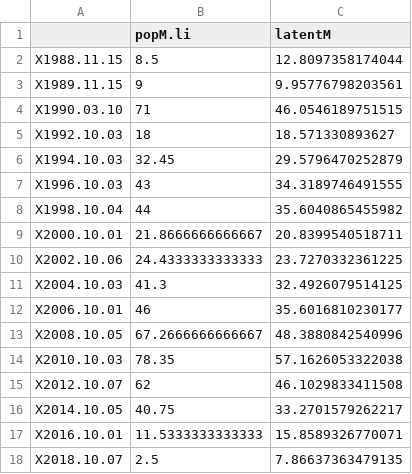
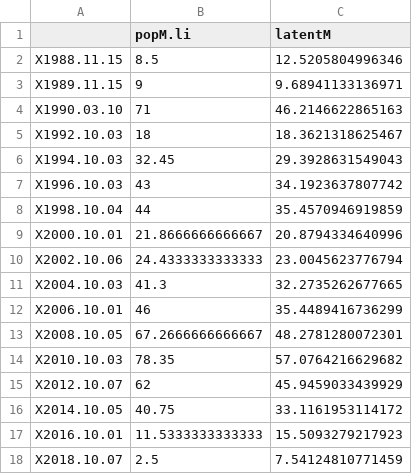
Before and after one commit to nataliatosi/nataliatosi, a CSV file: Agregador_BR/DATA/data_BR-elections.csv, drawn as a sheet.

```diff
--- a/Agregador_BR/DATA/data_BR-elections.csv
+++ b/Agregador_BR/DATA/data_BR-elections.csv
@@ -1,18 +1,18 @@
 "","popM.li","latentM"
-"X1988.11.15",8.5,12.8097358174044
-"X1989.11.15",9,9.95776798203561
-"X1990.03.10",71,46.0546189751515
-"X1992.10.03",18,18.571330893627
-"X1994.10.03",32.45,29.5796470252879
-"X1996.10.03",43,34.3189746491555
-"X1998.10.04",44,35.6040865455982
-"X2000.10.01",21.8666666666667,20.8399540518711
-"X2002.10.06",24.4333333333333,23.7270332361225
-"X2004.10.03",41.3,32.4926079514125
-"X2006.10.01",46,35.6016810230177
-"X2008.10.05",67.2666666666667,48.3880842540996
-"X2010.10.03",78.35,57.1626053322038
-"X2012.10.07",62,46.1029833411508
-"X2014.10.05",40.75,33.2701579262217
-"X2016.10.01",11.5333333333333,15.8589326770071
-"X2018.10.07",2.5,7.86637363479135
+"X1988.11.15",8.5,12.5205804996346
+"X1989.11.15",9,9.68941133136971
+"X1990.03.10",71,46.2146622865163
+"X1992.10.03",18,18.3621318625467
+"X1994.10.03",32.45,29.3928631549043
+"X1996.10.03",43,34.1923637807742
+"X1998.10.04",44,35.4570946919859
+"X2000.10.01",21.8666666666667,20.8794334640996
+"X2002.10.06",24.4333333333333,23.0045623776794
+"X2004.10.03",41.3,32.2735262677665
+"X2006.10.01",46,35.4489416736299
+"X2008.10.05",67.2666666666667,48.2781280072301
+"X2010.10.03",78.35,57.0764216629682
+"X2012.10.07",62,45.9459033439929
+"X2014.10.05",40.75,33.1161953114172
+"X2016.10.01",11.5333333333333,15.5093279217923
+"X2018.10.07",2.5,7.54124810771459
```
Also changed, not shown: Agregador_BR/DATA/data_BR-M.csv, Agregador_BR/DATA/obs_BR-M.csv, 18 other files.
